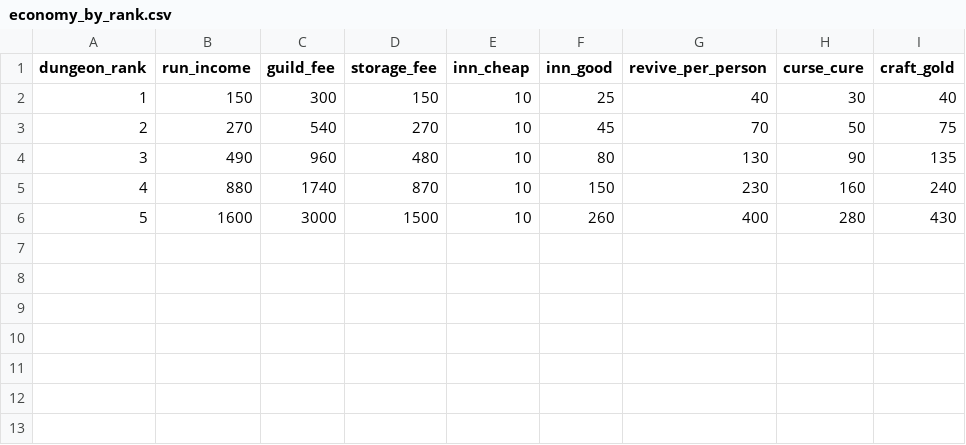
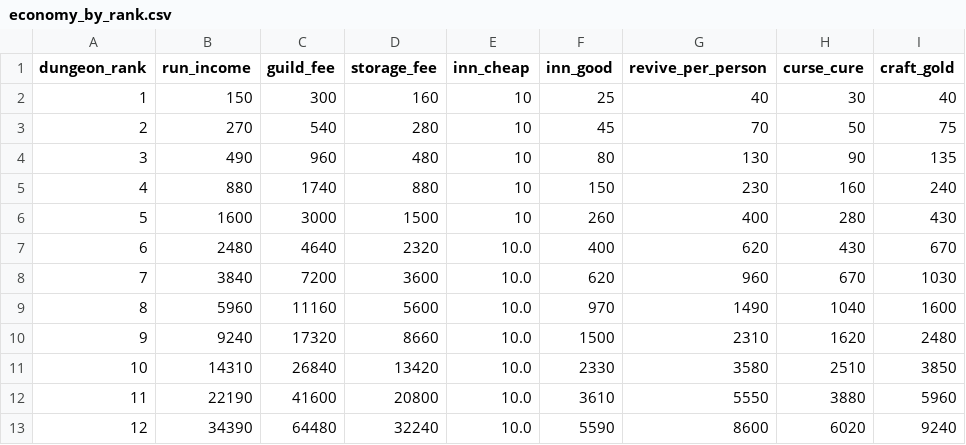
Before and after one commit to MTE317/english-quest, a CSV file: data/economy_by_rank.csv, drawn as a sheet.

```diff
--- a/data/economy_by_rank.csv
+++ b/data/economy_by_rank.csv
@@ -1,6 +1,13 @@
 dungeon_rank,run_income,guild_fee,storage_fee,inn_cheap,inn_good,revive_per_person,curse_cure,craft_gold
-1,150,300,150,10,25,40,30,40
-2,270,540,270,10,45,70,50,75
+1,150,300,160,10,25,40,30,40
+2,270,540,280,10,45,70,50,75
 3,490,960,480,10,80,130,90,135
-4,880,1740,870,10,150,230,160,240
+4,880,1740,880,10,150,230,160,240
 5,1600,3000,1500,10,260,400,280,430
+6,2480,4640,2320,10.0,400,620,430,670
+7,3840,7200,3600,10.0,620,960,670,1030
+8,5960,11160,5600,10.0,970,1490,1040,1600
+9,9240,17320,8660,10.0,1500,2310,1620,2480
+10,14310,26840,13420,10.0,2330,3580,2510,3850
+11,22190,41600,20800,10.0,3610,5550,3880,5960
+12,34390,64480,32240,10.0,5590,8600,6020,9240
```
Also changed, not shown: data/adventurer_ranks.csv, data/drop_tables.csv, 30 other files.
